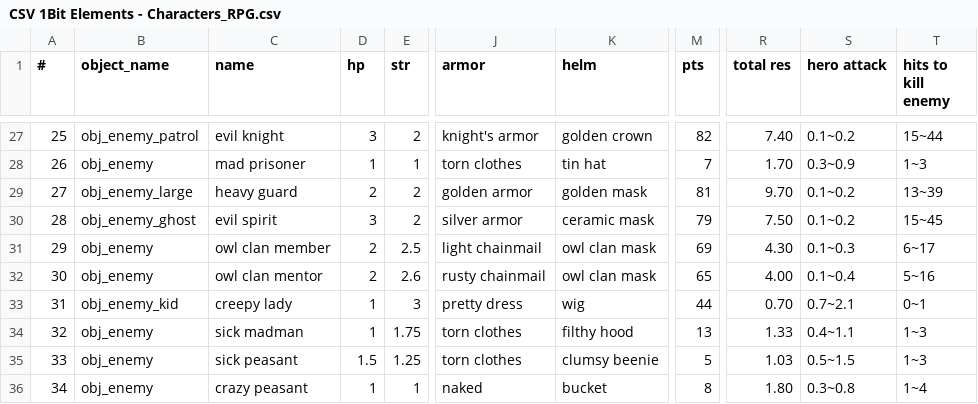
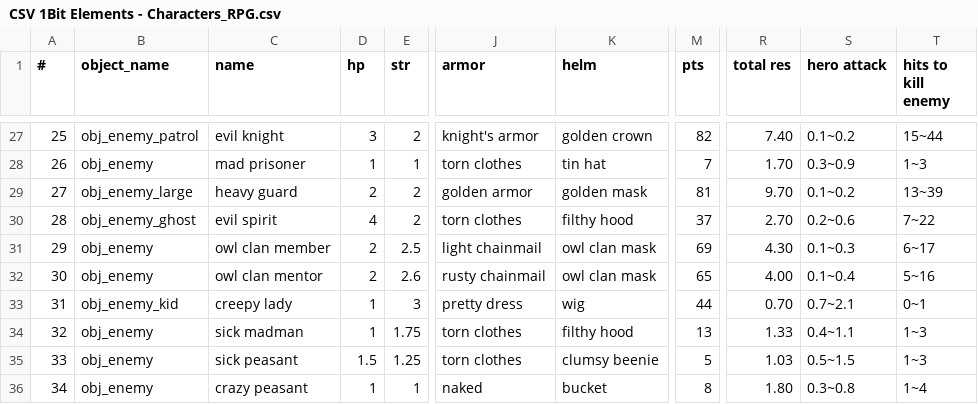
Before and after one commit to Menchiari/1bit, a CSV file: 1bit_project/datafiles/CSV 1Bit Elements - Characters_RPG.csv, drawn as a sheet; only a part is shown, gaps mark what is left out; the diff names each change by its address in the sheet, - before the commit and + after, or states it on an @@ line.

```diff
--- a/1bit_project/datafiles/CSV 1Bit Elements - Characters_RPG.csv
+++ b/1bit_project/datafiles/CSV 1Bit Elements - Characters_RPG.csv
-D30 (hp): 3
+D30 (hp): 4
-J30 (armor): silver armor
+J30 (armor): torn clothes
-K30 (helm): ceramic mask
+K30 (helm): filthy hood
-M30 (pts): 79
+M30 (pts): 37
-R30 (total res): 7.50
+R30 (total res): 2.70
-S30 (hero attack): 0.1~0.2
+S30 (hero attack): 0.2~0.6
-T30 (hits to kill enemy): 15~45
+T30 (hits to kill enemy): 7~22
```
Also changed, not shown: 37 other files.
